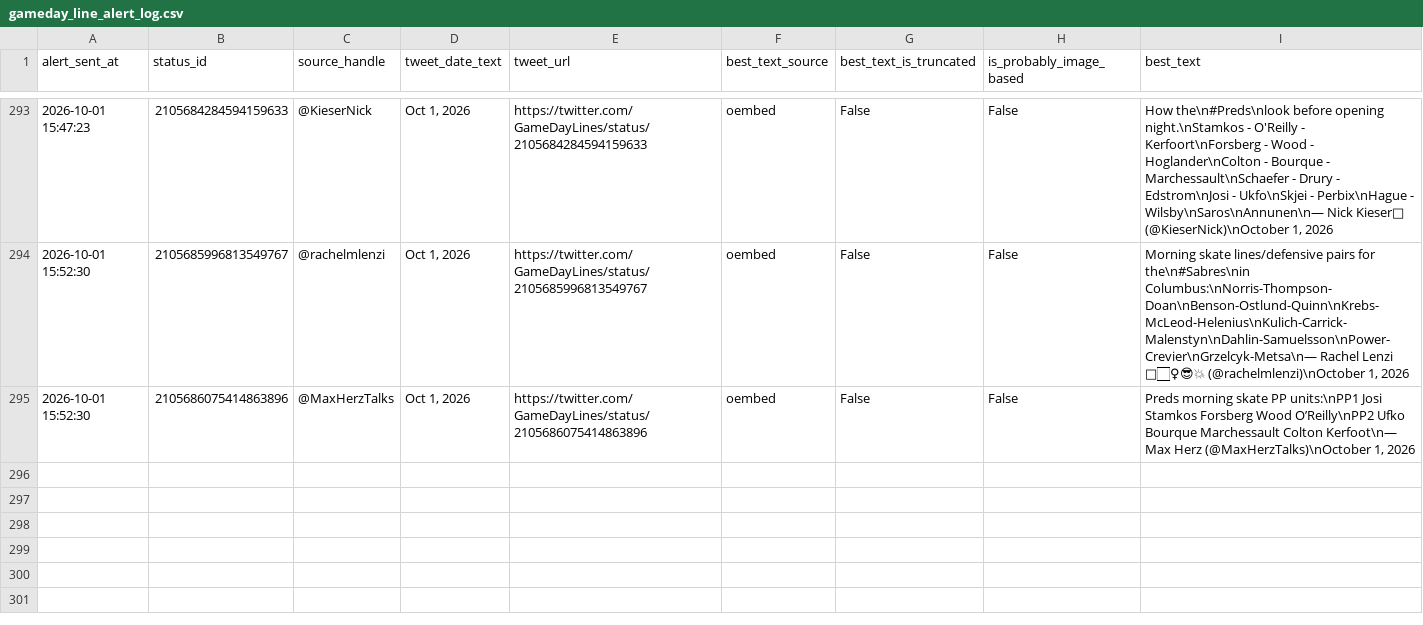
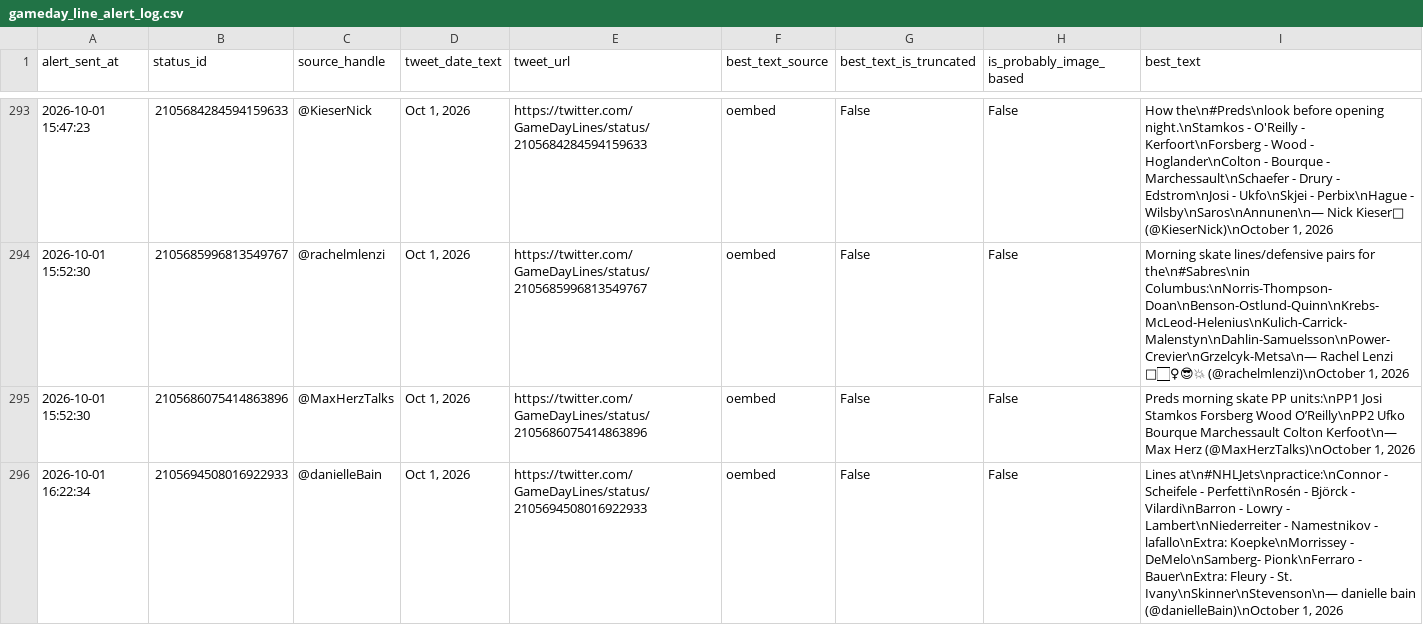
Before and after one commit to ajpayzant/nhl-line-alert-bot, a CSV file: gameday_line_alert_log.csv, drawn as a sheet; only a part is shown, gaps mark what is left out.

```diff
--- a/gameday_line_alert_log.csv
+++ b/gameday_line_alert_log.csv
@@ -295 +295,2 @@ alert_sent_at,status_id,source_handle,tweet_date_text,tweet_url,best_text_source
 2026-10-01 15:52:30,2105686075414863896,@MaxHerzTalks,"Oct 1, 2026",https://twitter.com/GameDayLines/status/2105686075414863896,oembed,False,False,"Preds morning skate PP units:\nPP1 Josi Stamkos Forsberg Wood O’Reilly\nPP2 Ufko Bourque Marchessault Colton Kerfoot\n— Max Herz (@MaxHerzTalks)\nOctober 1, 2026"
+2026-10-01 16:22:34,2105694508016922933,@danielleBain,"Oct 1, 2026",https://twitter.com/GameDayLines/status/2105694508016922933,oembed,False,False,"Lines at\n#NHLJets\npractice:\nConnor - Scheifele - Perfetti\nRosén - Björck - Vilardi\nBarron - Lowry - Lambert\nNiederreiter - Namestnikov - lafallo\nExtra: Koepke\nMorrissey - DeMelo\nSamberg- Pionk\nFerraro - Bauer\nExtra: Fleury - St. Ivany\nSkinner\nStevenson\n— danielle bain (@danielleBain)\nOctober 1, 2026"
```
Also changed, not shown: 1 other file.
